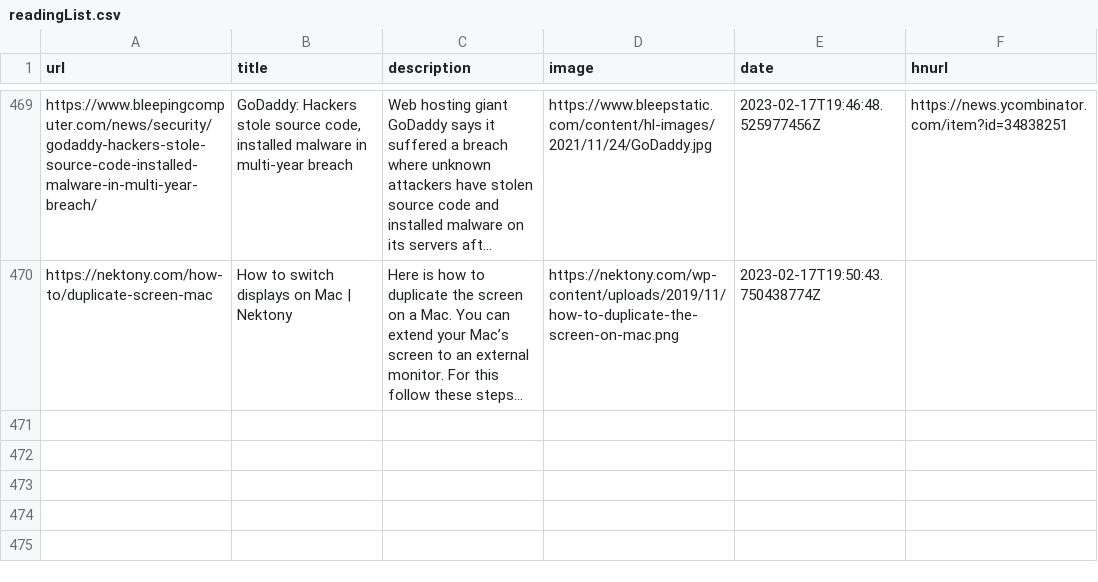
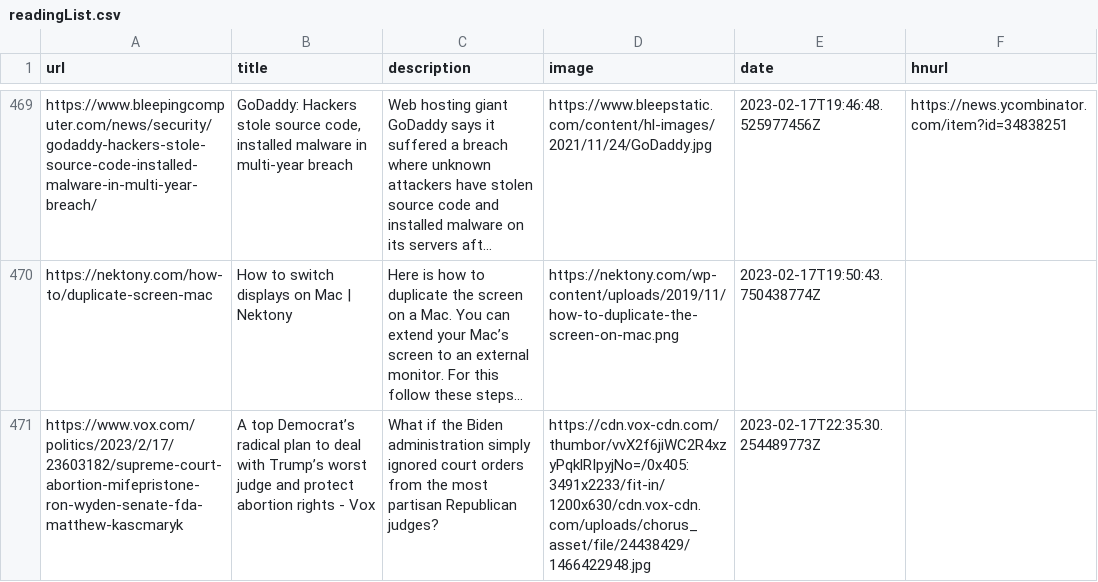
Before and after one commit to zanshin/readingList, a CSV file: readingList.csv, drawn as a sheet; only a part is shown, gaps mark what is left out; long unchanged cells end in …; the diff names each change by its address in the sheet, - before the commit and + after, or states it on an @@ line.

Commit message:
Automated reading list update on Fri Feb 17 22:35:30 UTC 2023

```diff
--- a/readingList.csv
+++ b/readingList.csv
+row 471: https://www.vox.com/politics/2023/2/17/23603182/supreme-court-abortion-mifepristone-ron-wyden-senate-fda-matthew-kascmaryk | A top Democrat’s radical plan to deal with Trump’s worst judge and protect abortion rights - Vox | What if the Biden administration simply ignored court orders from the most partisan Republican judges? | https://cdn.vox-cdn.com/thumbor/vvX2f6jiWC2R4xzyPqklRIpyjNo=/0x405:3491x2233/fit-in/1200x630/cdn.vox-cdn.com/uploads/chorus_asset/file/24438429/1466422948.jpg | 2023-02-17T22:35:30.254489773Z
```
